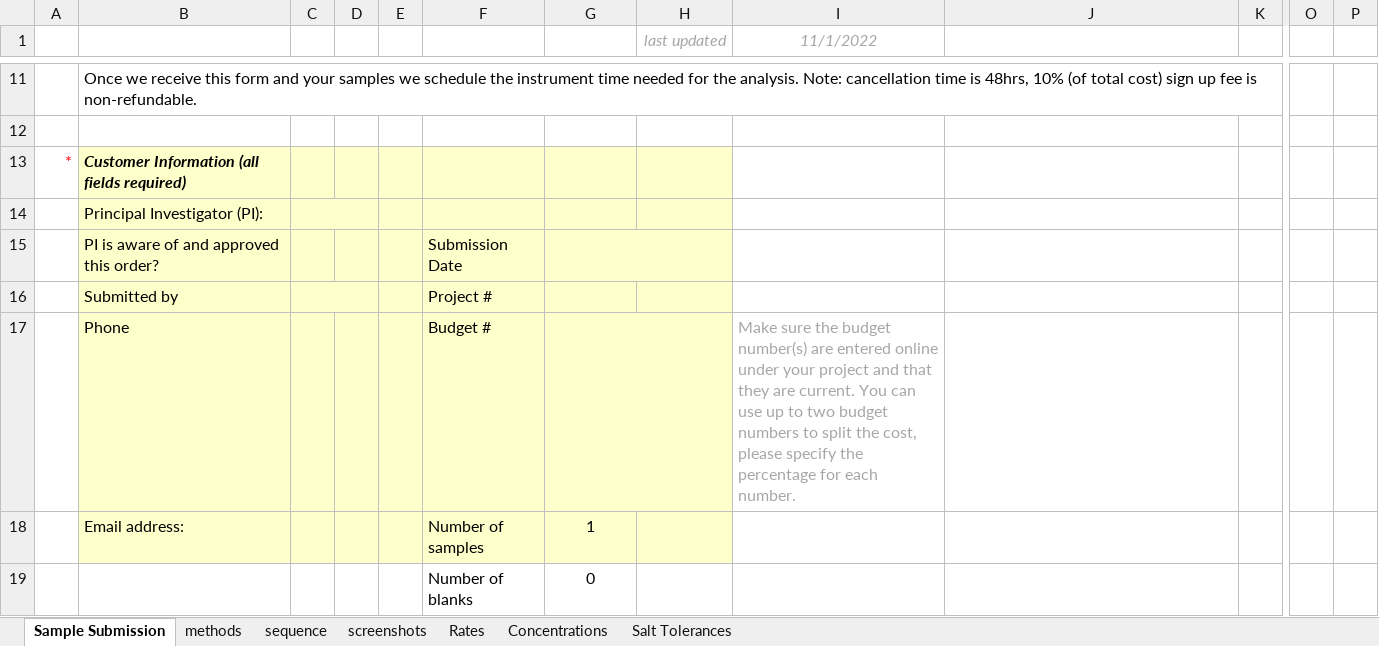
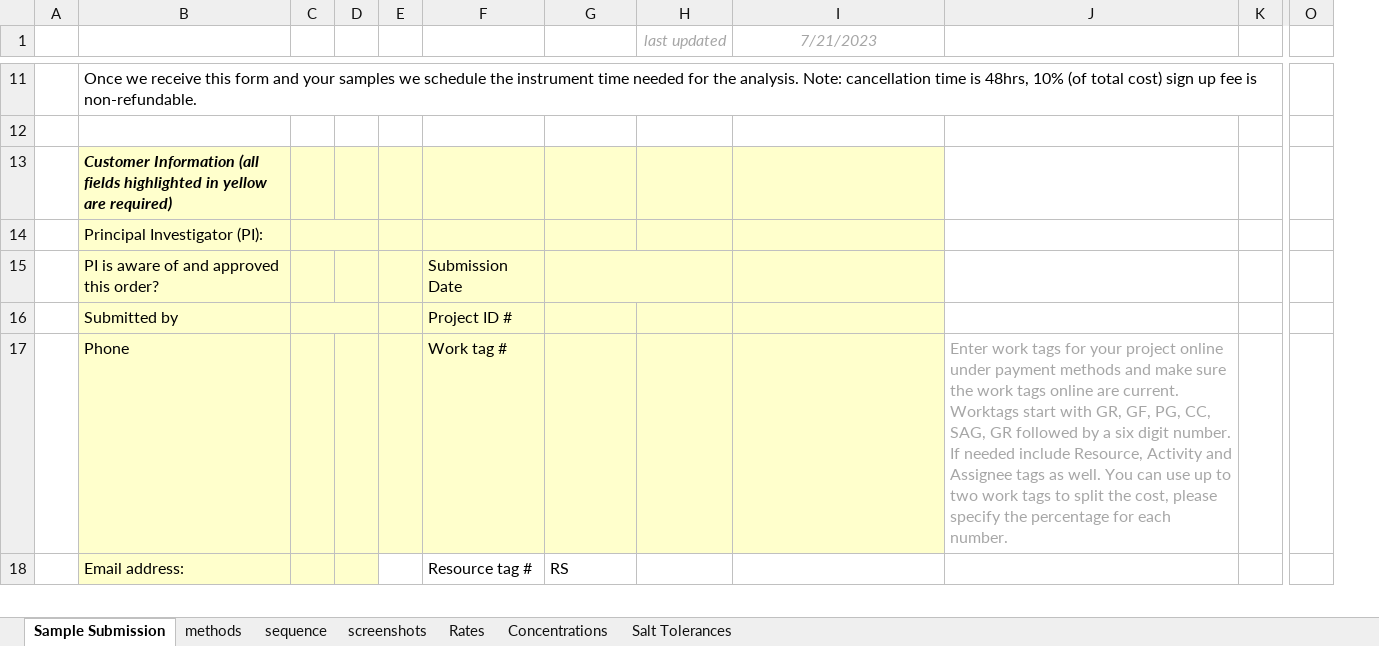
Before and after one commit to UWPR/UWPR_Webapp, an Excel workbook: WebRoot/costcenter_resources/UWPR sample submission form.xlsx, sheet Sample Submission, drawn as a sheet; only a part is shown, gaps mark what is left out; values as stored, in another font and other column widths than the file's, no borders; charts and pictures and conditional formats not drawn; removed rows and columns are numbered as before the commit, all else as after; rows hold the shown columns only; the diff covers the shown part only; the diff names each change by its address in the sheet, - before the commit and + after, or states it on an @@ line.

Commit message:
New sample submission form.

```diff
--- a/WebRoot/costcenter_resources/UWPR sample submission form.xlsx (sheet Sample Submission)
+++ b/WebRoot/costcenter_resources/UWPR sample submission form.xlsx (sheet Sample Submission)
-column A, row 13: *
+column A, empty
-column P, empty
-I1: 11/1/2022
+I1: 7/21/2023
-B13: …(all fields required)
+B13: …(all fields highlighted in yellow are required)
-I13:I17 fill: none
+I13:I17 fill: #FFFFCC
-F16: Project #
+F16: Project ID #
-F17: Budget #
+F17: Work tag #
-G17:H17 merged
-I17 (7/21/2023): Make sure the budget number(s) are entered online under your project and that they are current. You can use up to two budget numbers to split the cost, please specify the percentage for each number.
+I17 (7/21/2023): (empty)
-J17: (empty)
+J17: Enter work tags for your project online under payment methods and make sure the work tags online are current. Worktags start with GR, GF, PG, CC, SAG, GR followed by a six digit number. If needed include Resource, Activity and Assignee tags as well. You can use up to two work tags to split the cost, please specify the percentage for each number.
-E18:H18 fill: #FFFFCC
+E18:H18 fill: none
-F18: Number of samples
+F18: Resource tag #
-G18: 1
+G18: RS
-G18 alignment: center
+G18 alignment: left
-row 19:  |  |  |  |  | Number of blanks | 0
```
Also changed, not shown: 4 added rows, 3 edited cells and merged cells elsewhere in this sheet, sheet Rates, formulas that keep their value, charts or pictures.
